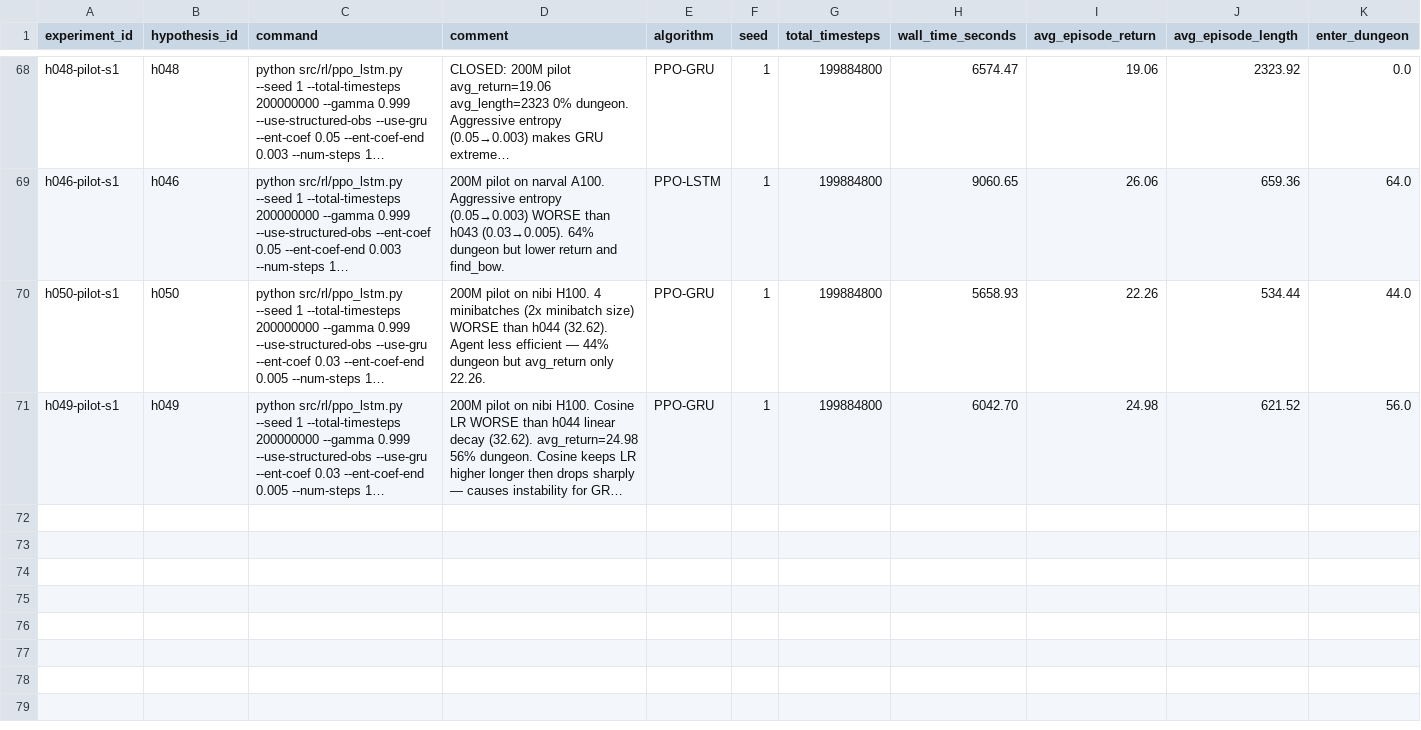
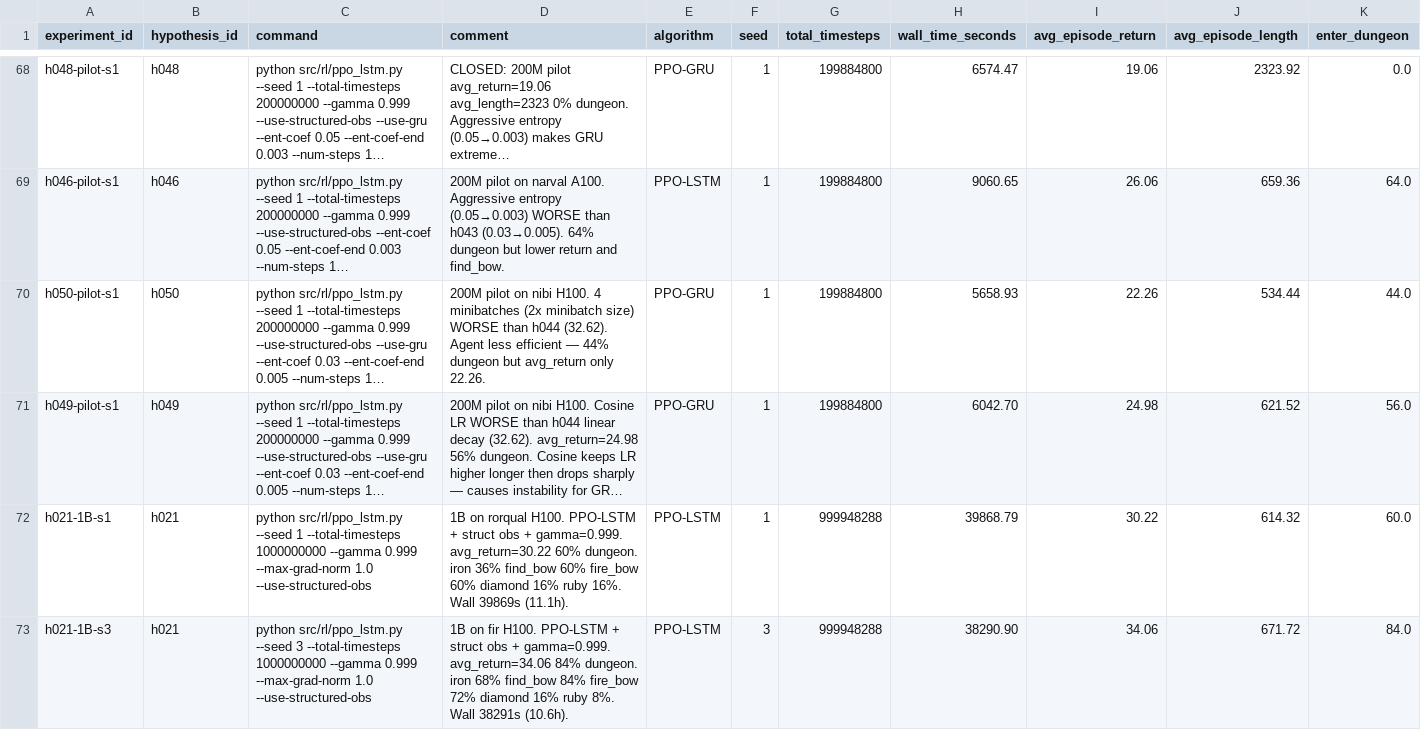
Before and after one commit to roger-creus/auto-craftax, a CSV file: results/experiments.csv, drawn as a sheet; only a part is shown, gaps mark what is left out; long unchanged cells end in …; rows hold the shown columns only; the diff names each change by its address in the sheet, - before the commit and + after, or states it on an @@ line.

```diff
--- a/results/experiments.csv
+++ b/results/experiments.csv
+row 72: h021-1B-s1 | h021 | python src/rl/ppo_lstm.py --seed 1 --total-timesteps 1000000000 --gamma 0.999 --max-grad-norm 1.0 --use-structured-obs | 1B on rorqual H100. PPO-LSTM + struct obs + gamma=0.999. avg_return=30.22 60% dungeon. iron 36% find_bow 60% fire_bow 60% diamond 16% ruby 16%. Wall 39869s (11.1h). | PPO-LSTM | 1 | 999948288 | 39868.79 | 30.22 | 614.32 | 60.0
+row 73: h021-1B-s3 | h021 | python src/rl/ppo_lstm.py --seed 3 --total-timesteps 1000000000 --gamma 0.999 --max-grad-norm 1.0 --use-structured-obs | 1B on fir H100. PPO-LSTM + struct obs + gamma=0.999. avg_return=34.06 84% dungeon. iron 68% find_bow 84% fire_bow 72% diamond 16% ruby 8%. Wall 38291s (10.6h). | PPO-LSTM | 3 | 999948288 | 38290.90 | 34.06 | 671.72 | 84.0
```
Also changed, not shown: results/hypotheses.csv, 4 other files.
